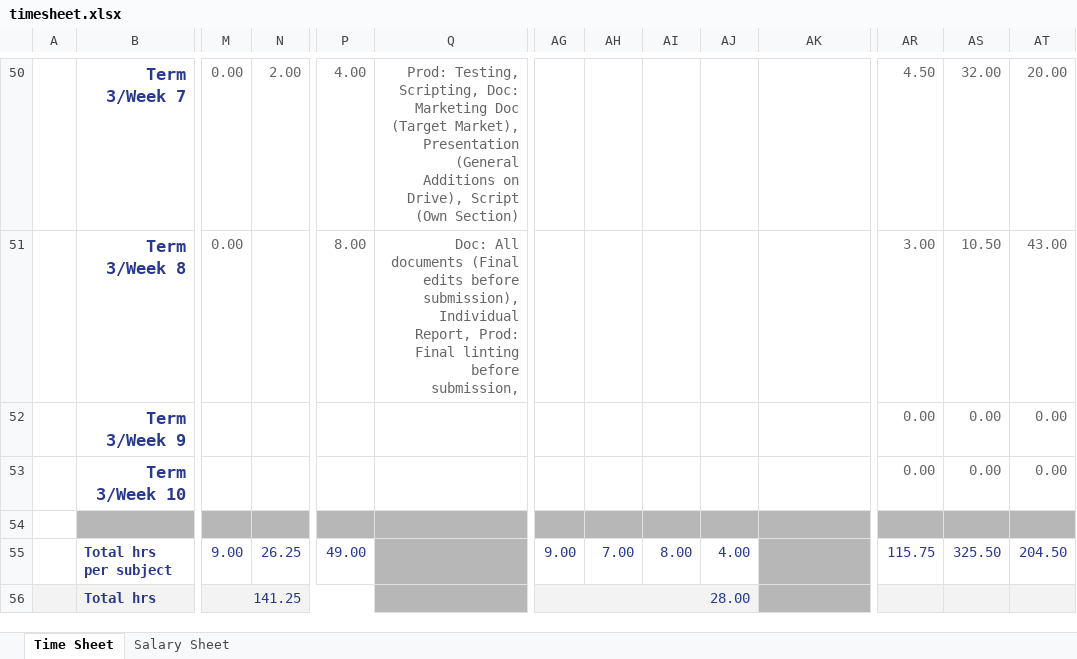
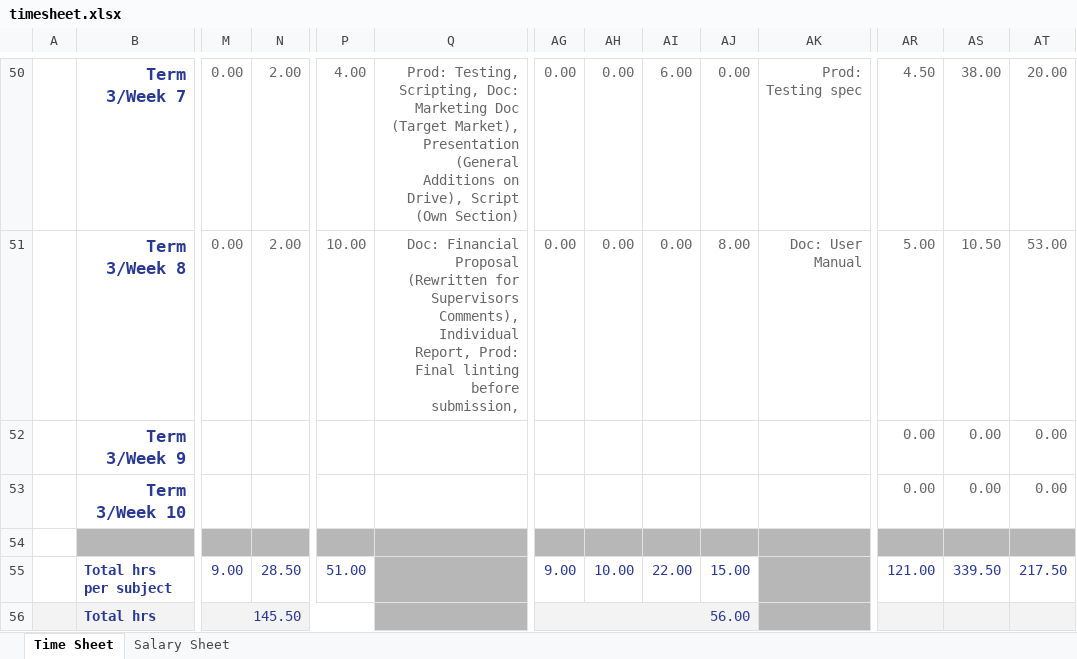
Before and after one commit to super-cow-powers/Sw-Eng-HTML, an Excel workbook: static/timesheet.xlsx, sheet Time Sheet, drawn as a sheet; only a part is shown, gaps mark what is left out; values as stored, in another font and other column widths than the file's, no borders; charts and pictures and table styles not drawn; the diff covers the shown part only; the diff names each change by its address in the sheet, - before the commit and + after, or states it on an @@ line.

```diff
--- a/static/timesheet.xlsx (sheet Time Sheet)
+++ b/static/timesheet.xlsx (sheet Time Sheet)
-AG50:AG51: (empty)
+AG50:AG51: 0.00
-AH50:AH51: (empty)
+AH50:AH51: 0.00
-AI50: (empty)
+AI50: 6.00
-AJ50: (empty)
+AJ50: 0.00
-AK50: (empty)
+AK50: Prod: Testing spec
-AS50: 32.00
+AS50: 38.00
-N51: (empty)
+N51: 2.00
-P51: 8.00
+P51: 10.00
-Q51: Doc: All documents (Final edits before submission), Individual Report,…
+Q51: Doc: Financial Proposal (Rewritten for Supervisors Comments), Individual Report,…
-AI51: (empty)
+AI51: 0.00
-AJ51: (empty)
+AJ51: 8.00
-AK51: (empty)
+AK51: Doc: User Manual
-AR51: 3.00
+AR51: 5.00
-AT51: 43.00
+AT51: 53.00
-N55: 26.25
+N55: 28.50
-P55: 49.00
+P55: 51.00
-AH55: 7.00
+AH55: 10.00
-AI55: 8.00
+AI55: 22.00
-AJ55: 4.00
+AJ55: 15.00
-AR55: 115.75
+AR55: 121.00
-AS55: 325.50
+AS55: 339.50
-AT55: 204.50
+AT55: 217.50
-M56: 141.25
+M56: 145.50
-AG56: 28.00
+AG56: 56.00
```
Also changed, not shown: 72 edited cells elsewhere in this sheet, sheet Salary Sheet.
